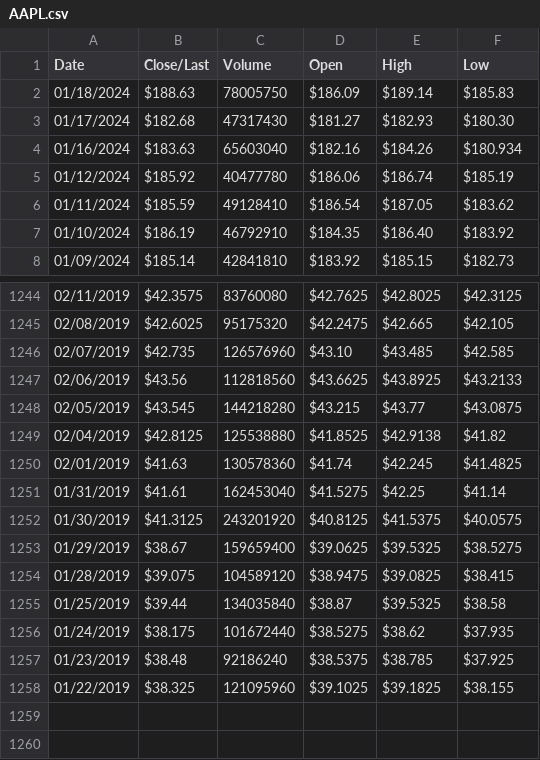
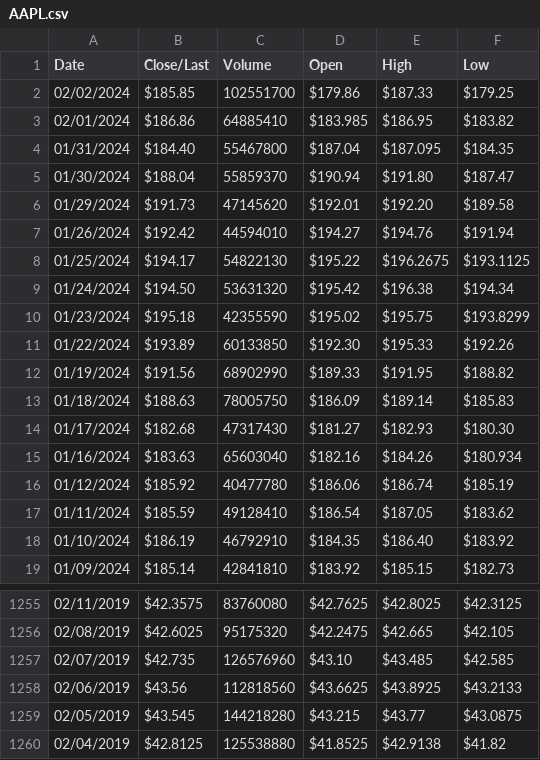
Before and after one commit to jessvzz/AI-final-project, a CSV file: AAPL.csv, drawn as a sheet; only a part is shown, gaps mark what is left out; removed rows and columns are numbered as before the commit, all else as after; the diff names each change by its address in the sheet, - before the commit and + after, or states it on an @@ line.

```diff
--- a/AAPL.csv
+++ b/AAPL.csv
+row 2: 02/02/2024 | $185.85 | 102551700 | $179.86 | $187.33 | $179.25
+row 3: 02/01/2024 | $186.86 | 64885410 | $183.985 | $186.95 | $183.82
+row 4: 01/31/2024 | $184.40 | 55467800 | $187.04 | $187.095 | $184.35
+row 5: 01/30/2024 | $188.04 | 55859370 | $190.94 | $191.80 | $187.47
+row 6: 01/29/2024 | $191.73 | 47145620 | $192.01 | $192.20 | $189.58
+row 7: 01/26/2024 | $192.42 | 44594010 | $194.27 | $194.76 | $191.94
+row 8: 01/25/2024 | $194.17 | 54822130 | $195.22 | $196.2675 | $193.1125
+row 9: 01/24/2024 | $194.50 | 53631320 | $195.42 | $196.38 | $194.34
+row 10: 01/23/2024 | $195.18 | 42355590 | $195.02 | $195.75 | $193.8299
+row 11: 01/22/2024 | $193.89 | 60133850 | $192.30 | $195.33 | $192.26
+row 12: 01/19/2024 | $191.56 | 68902990 | $189.33 | $191.95 | $188.82
-row 1250: 02/01/2019 | $41.63 | 130578360 | $41.74 | $42.245 | $41.4825
-row 1251: 01/31/2019 | $41.61 | 162453040 | $41.5275 | $42.25 | $41.14
-row 1252: 01/30/2019 | $41.3125 | 243201920 | $40.8125 | $41.5375 | $40.0575
-row 1253: 01/29/2019 | $38.67 | 159659400 | $39.0625 | $39.5325 | $38.5275
-row 1254: 01/28/2019 | $39.075 | 104589120 | $38.9475 | $39.0825 | $38.415
-row 1255: 01/25/2019 | $39.44 | 134035840 | $38.87 | $39.5325 | $38.58
-row 1256: 01/24/2019 | $38.175 | 101672440 | $38.5275 | $38.62 | $37.935
-row 1257: 01/23/2019 | $38.48 | 92186240 | $38.5375 | $38.785 | $37.925
-row 1258: 01/22/2019 | $38.325 | 121095960 | $39.1025 | $39.1825 | $38.155
```
Also changed, not shown: AMZN.csv, SBUX.csv, 11 other files.
